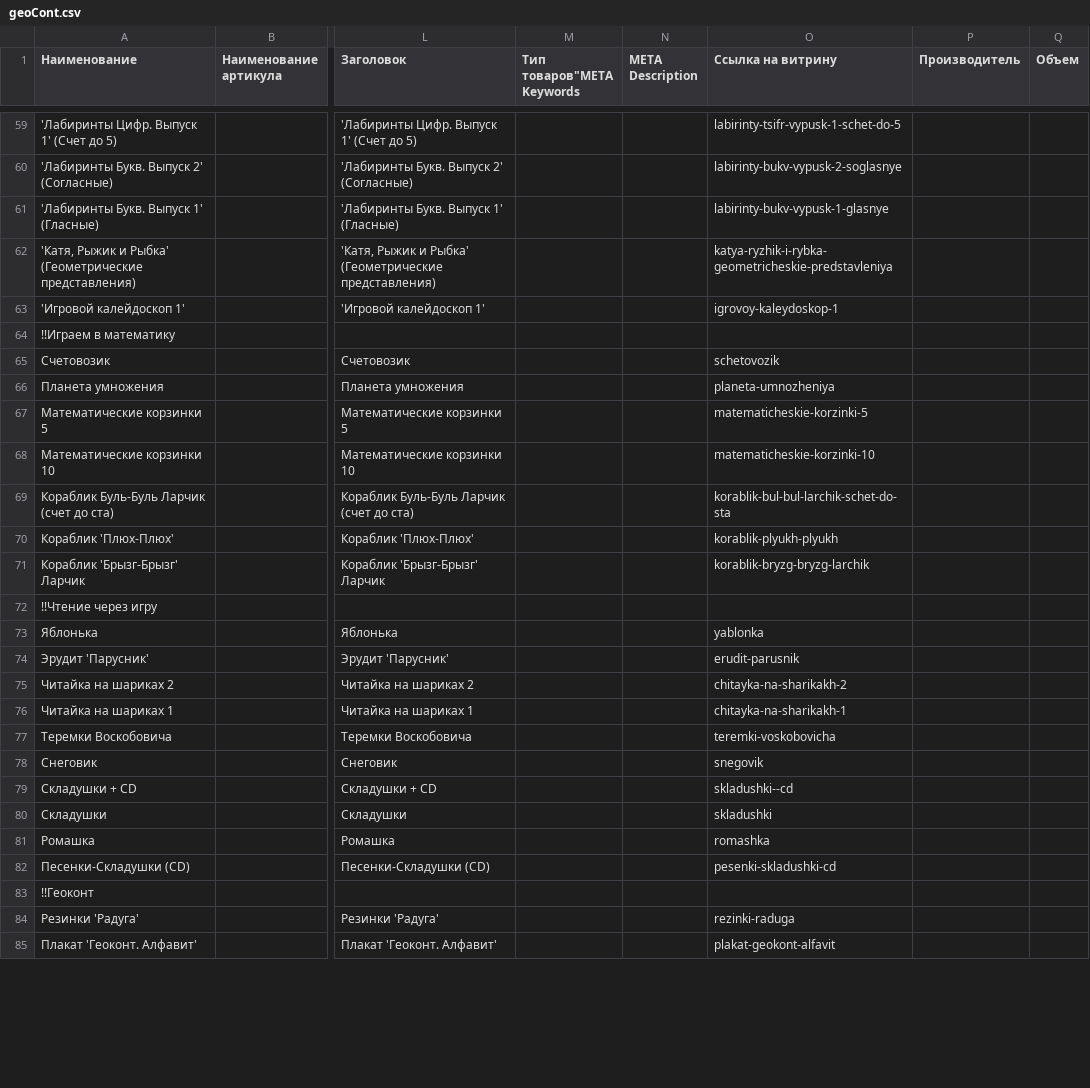
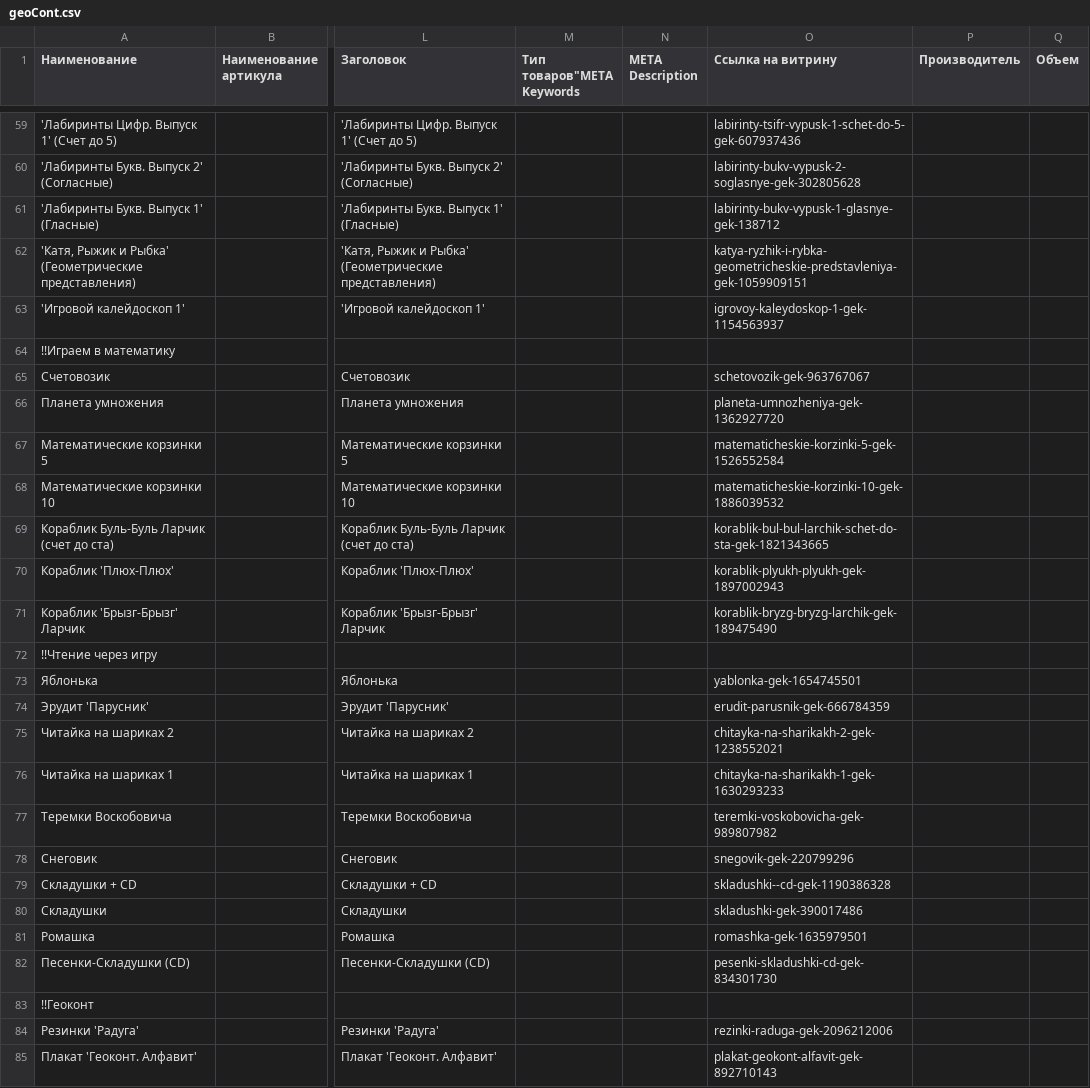
Before and after one commit to FeastInc/ShopParser, a CSV file: CSV/geoCont.csv, drawn as a sheet; only a part is shown, gaps mark what is left out; the diff covers the shown part only; the diff names each change by its address in the sheet, - before the commit and + after, or states it on an @@ line.

```diff
--- a/CSV/geoCont.csv
+++ b/CSV/geoCont.csv
-O59 (Ссылка на витрину): labirinty-tsifr-vypusk-1-schet-do-5
+O59 (Ссылка на витрину): labirinty-tsifr-vypusk-1-schet-do-5-gek-607937436
-O60 (Ссылка на витрину): labirinty-bukv-vypusk-2-soglasnye
+O60 (Ссылка на витрину): labirinty-bukv-vypusk-2-soglasnye-gek-302805628
-O61 (Ссылка на витрину): labirinty-bukv-vypusk-1-glasnye
+O61 (Ссылка на витрину): labirinty-bukv-vypusk-1-glasnye-gek-138712
-O62 (Ссылка на витрину): katya-ryzhik-i-rybka-geometricheskie-predstavleniya
+O62 (Ссылка на витрину): katya-ryzhik-i-rybka-geometricheskie-predstavleniya-gek-1059909151
-O63 (Ссылка на витрину): igrovoy-kaleydoskop-1
+O63 (Ссылка на витрину): igrovoy-kaleydoskop-1-gek-1154563937
-O65 (Ссылка на витрину): schetovozik
+O65 (Ссылка на витрину): schetovozik-gek-963767067
-O66 (Ссылка на витрину): planeta-umnozheniya
+O66 (Ссылка на витрину): planeta-umnozheniya-gek-1362927720
-O67 (Ссылка на витрину): matematicheskie-korzinki-5
+O67 (Ссылка на витрину): matematicheskie-korzinki-5-gek-1526552584
-O68 (Ссылка на витрину): matematicheskie-korzinki-10
+O68 (Ссылка на витрину): matematicheskie-korzinki-10-gek-1886039532
-O69 (Ссылка на витрину): korablik-bul-bul-larchik-schet-do-sta
+O69 (Ссылка на витрину): korablik-bul-bul-larchik-schet-do-sta-gek-1821343665
-O70 (Ссылка на витрину): korablik-plyukh-plyukh
+O70 (Ссылка на витрину): korablik-plyukh-plyukh-gek-1897002943
-O71 (Ссылка на витрину): korablik-bryzg-bryzg-larchik
+O71 (Ссылка на витрину): korablik-bryzg-bryzg-larchik-gek-189475490
-O73 (Ссылка на витрину): yablonka
+O73 (Ссылка на витрину): yablonka-gek-1654745501
-O74 (Ссылка на витрину): erudit-parusnik
+O74 (Ссылка на витрину): erudit-parusnik-gek-666784359
-O75 (Ссылка на витрину): chitayka-na-sharikakh-2
+O75 (Ссылка на витрину): chitayka-na-sharikakh-2-gek-1238552021
-O76 (Ссылка на витрину): chitayka-na-sharikakh-1
+O76 (Ссылка на витрину): chitayka-na-sharikakh-1-gek-1630293233
-O77 (Ссылка на витрину): teremki-voskobovicha
+O77 (Ссылка на витрину): teremki-voskobovicha-gek-989807982
-O78 (Ссылка на витрину): snegovik
+O78 (Ссылка на витрину): snegovik-gek-220799296
-O79 (Ссылка на витрину): skladushki--cd
+O79 (Ссылка на витрину): skladushki--cd-gek-1190386328
-O80 (Ссылка на витрину): skladushki
+O80 (Ссылка на витрину): skladushki-gek-390017486
-O81 (Ссылка на витрину): romashka
+O81 (Ссылка на витрину): romashka-gek-1635979501
-O82 (Ссылка на витрину): pesenki-skladushki-cd
+O82 (Ссылка на витрину): pesenki-skladushki-cd-gek-834301730
-O84 (Ссылка на витрину): rezinki-raduga
+O84 (Ссылка на витрину): rezinki-raduga-gek-2096212006
-O85 (Ссылка на витрину): plakat-geokont-alfavit
+O85 (Ссылка на витрину): plakat-geokont-alfavit-gek-892710143
```
Also changed, not shown: 163 edited cells elsewhere in this file, CSV/dynaTone.csv, CSV/gratwest.csv, 19 other files.
